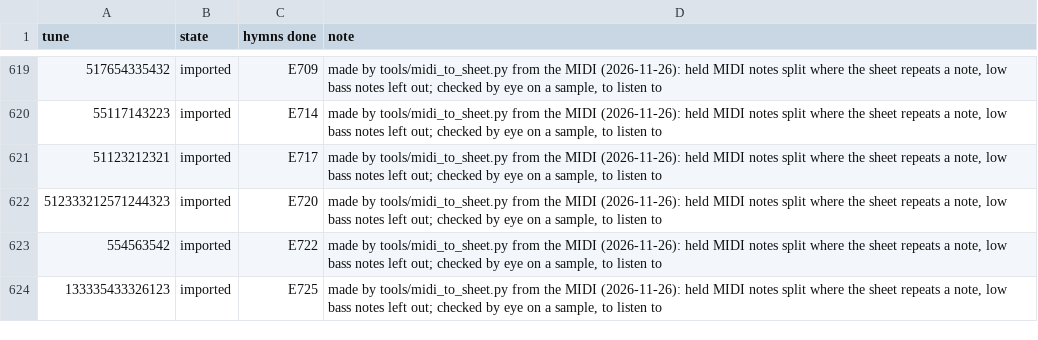
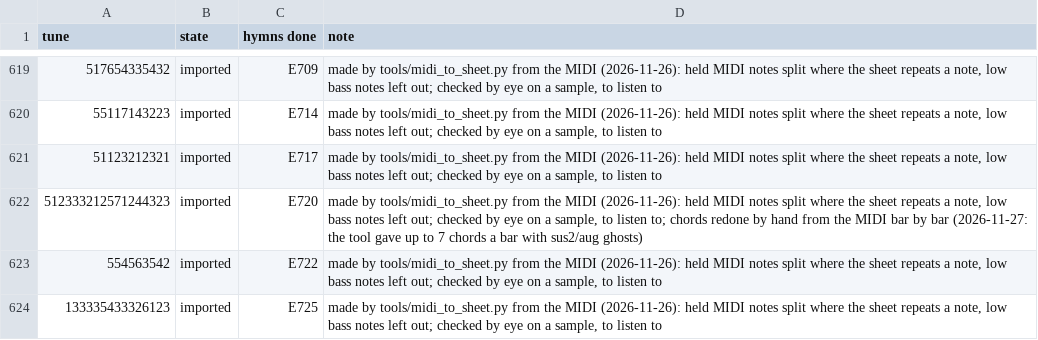
Before and after one commit to lemuelinchrist/hymnsforandroid, a TSV file: tools/classicHymnsMigration/STATUS.tsv, drawn as a sheet; only a part is shown, gaps mark what is left out.

```diff
--- a/tools/classicHymnsMigration/STATUS.tsv
+++ b/tools/classicHymnsMigration/STATUS.tsv
@@ -621,3 +621,3 @@ tune	state	hymns done	note
 51123212321	imported	E717	made by tools/midi_to_sheet.py from the MIDI (2026-11-26): held MIDI notes split where the sheet repeats a note, low bass notes left out; checked by eye on a sample, to listen to
-512333212571244323	imported	E720	made by tools/midi_to_sheet.py from the MIDI (2026-11-26): held MIDI notes split where the sheet repeats a note, low bass notes left out; checked by eye on a sample, to listen to
+512333212571244323	imported	E720	made by tools/midi_to_sheet.py from the MIDI (2026-11-26): held MIDI notes split where the sheet repeats a note, low bass notes left out; checked by eye on a sample, to listen to; chords redone by hand from the MIDI bar by bar (2026-11-27: the tool gave up to 7 chords a bar with sus2/aug ghosts)
 554563542	imported	E722	made by tools/midi_to_sheet.py from the MIDI (2026-11-26): held MIDI notes split where the sheet repeats a note, low bass notes left out; checked by eye on a sample, to listen to
```
Also changed, not shown: 1 other file.
